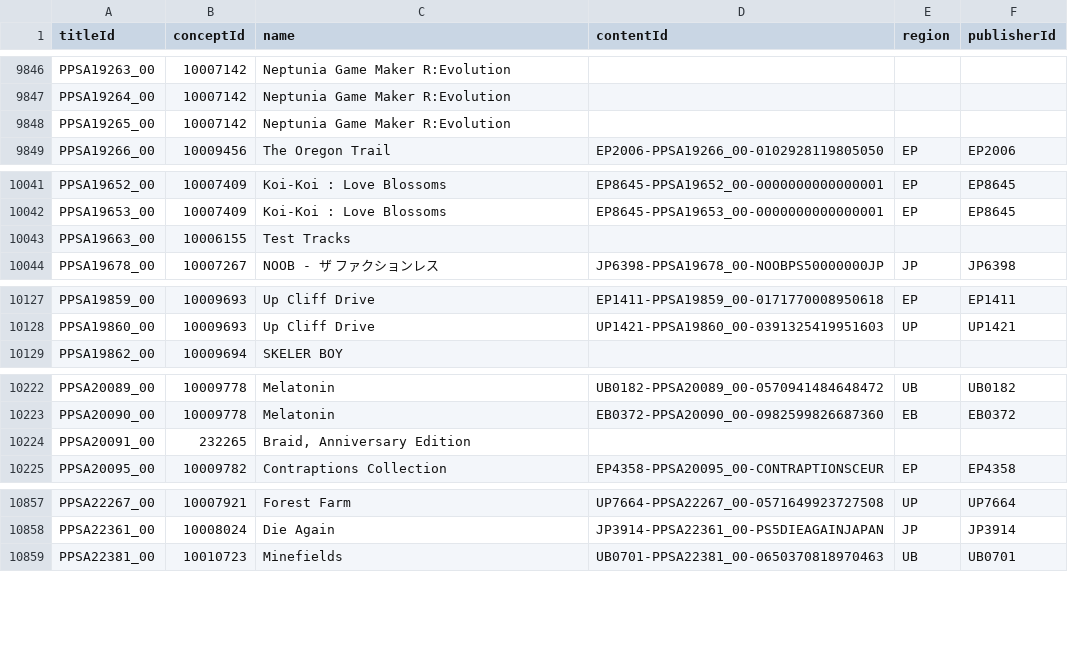
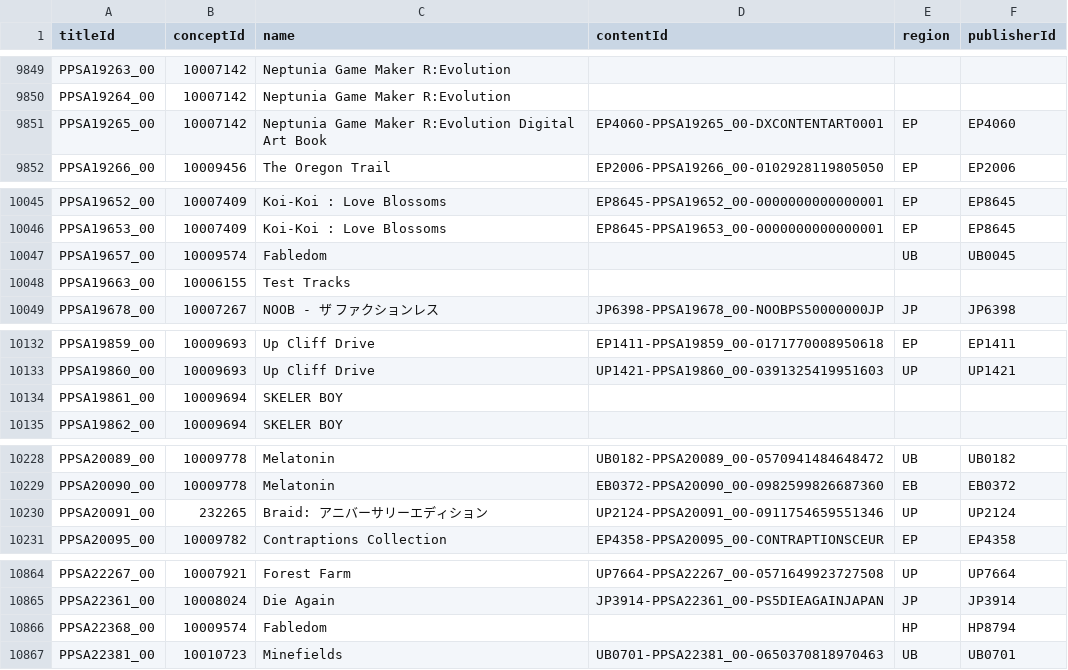
Before and after one commit to andshrew/PlayStation-Titles, a TSV file: PS5_Titles.tsv, drawn as a sheet; only a part is shown, gaps mark what is left out; the diff covers the shown part only.

```diff
--- a/PS5_Titles.tsv
+++ b/PS5_Titles.tsv
@@ -9847,3 +9850,3 @@ PPSA19263_00	10007142	Neptunia Game Maker R:Evolution
 PPSA19264_00	10007142	Neptunia Game Maker R:Evolution			
-PPSA19265_00	10007142	Neptunia Game Maker R:Evolution			
+PPSA19265_00	10007142	Neptunia Game Maker R:Evolution Digital Art Book	EP4060-PPSA19265_00-DXCONTENTART0001	EP	EP4060
 PPSA19266_00	10009456	The Oregon Trail	EP2006-PPSA19266_00-0102928119805050	EP	EP2006
@@ -10042,2 +10046,3 @@ PPSA19652_00	10007409	Koi-Koi : Love Blossoms	EP8645-PPSA19652_00-00000000000000
 PPSA19653_00	10007409	Koi-Koi : Love Blossoms	EP8645-PPSA19653_00-0000000000000001	EP	EP8645
+PPSA19657_00	10009574	Fabledom		UB	UB0045
 PPSA19663_00	10006155	Test Tracks			
@@ -10128,2 +10133,3 @@ PPSA19859_00	10009693	Up Cliff Drive	EP1411-PPSA19859_00-0171770008950618	EP	EP1
 PPSA19860_00	10009693	Up Cliff Drive	UP1421-PPSA19860_00-0391325419951603	UP	UP1421
+PPSA19861_00	10009694	SKELER BOY			
 PPSA19862_00	10009694	SKELER BOY			
@@ -10223,3 +10229,3 @@ PPSA20089_00	10009778	Melatonin	UB0182-PPSA20089_00-0570941484648472	UB	UB0182
 PPSA20090_00	10009778	Melatonin	EB0372-PPSA20090_00-0982599826687360	EB	EB0372
-PPSA20091_00	232265	Braid, Anniversary Edition			
+PPSA20091_00	232265	Braid: アニバーサリーエディション	UP2124-PPSA20091_00-0911754659551346	UP	UP2124
 PPSA20095_00	10009782	Contraptions Collection	EP4358-PPSA20095_00-CONTRAPTIONSCEUR	EP	EP4358
@@ -10858,2 +10865,3 @@ PPSA22267_00	10007921	Forest Farm	UP7664-PPSA22267_00-0571649923727508	UP	UP7664
 PPSA22361_00	10008024	Die Again	JP3914-PPSA22361_00-PS5DIEAGAINJAPAN	JP	JP3914
+PPSA22368_00	10009574	Fabledom		HP	HP8794
 PPSA22381_00	10010723	Minefields	UB0701-PPSA22381_00-0650370818970463	UB	UB0701
```
Also changed, not shown: 7 added rows and 13 edited cells elsewhere in this file, PS5_Titles_by_Concept.tsv, PS5_Titles_by_Name.tsv, 32 other files.
